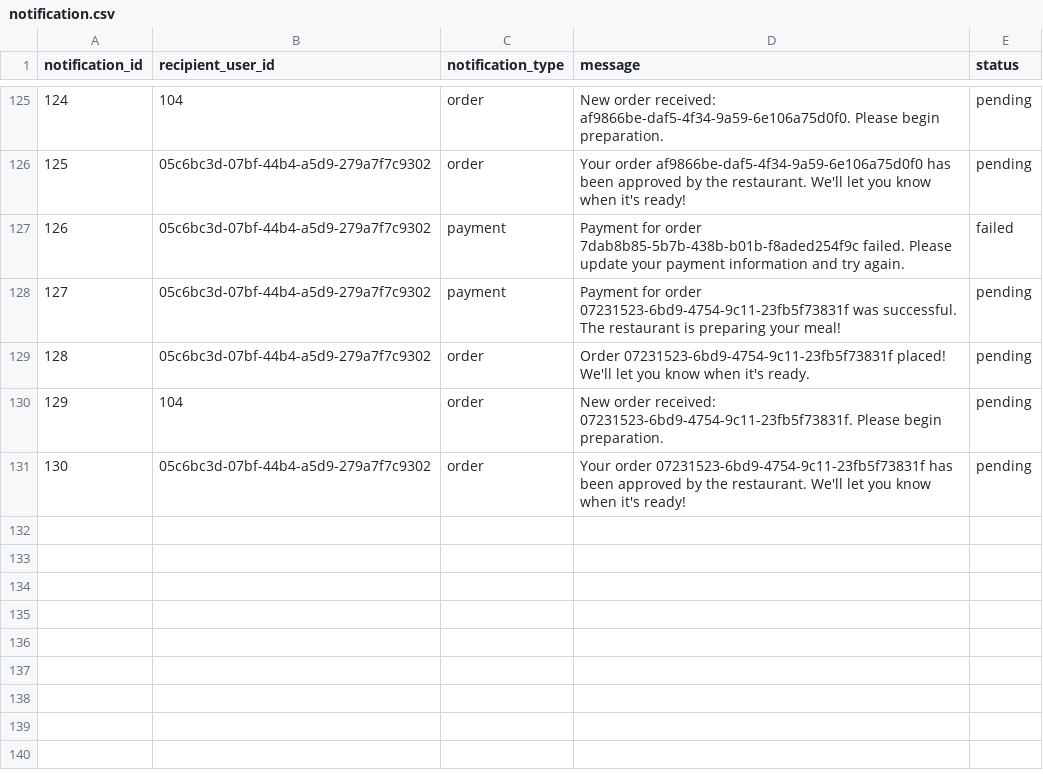
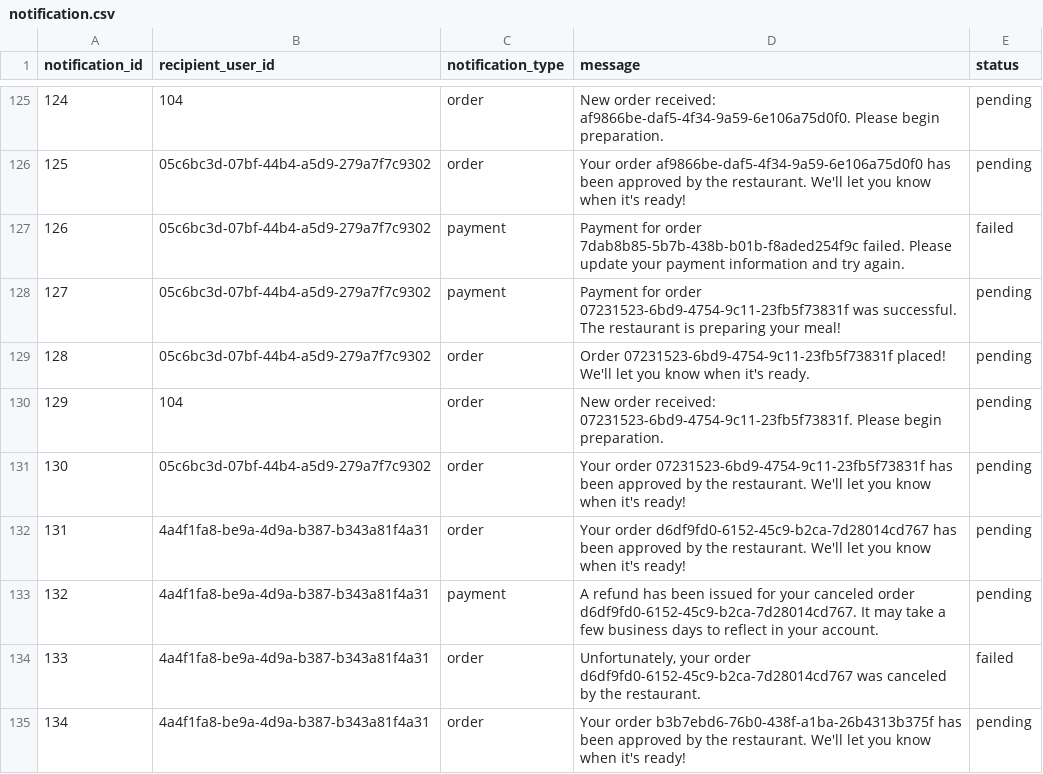
Before and after one commit to Badger-Tree/310_Group17FoodApp_GOATSQUAD, a CSV file: app/data/notification.csv, drawn as a sheet; only a part is shown, gaps mark what is left out; the diff names each change by its address in the sheet, - before the commit and + after, or states it on an @@ line.

Commit message:
fixed merge issues in main (CORS ports) and CSVs

```diff
--- a/app/data/notification.csv
+++ b/app/data/notification.csv
+row 132: 131 | 4a4f1fa8-be9a-4d9a-b387-b343a81f4a31 | order | Your order d6df9fd0-6152-45c9-b2ca-7d28014cd767 has been approved by the restaurant. We'll let you know when it's ready! | pending
+row 133: 132 | 4a4f1fa8-be9a-4d9a-b387-b343a81f4a31 | payment | A refund has been issued for your canceled order d6df9fd0-6152-45c9-b2ca-7d28014cd767. It may take a few business days to reflect in your account. | pending
+row 134: 133 | 4a4f1fa8-be9a-4d9a-b387-b343a81f4a31 | order | Unfortunately, your order d6df9fd0-6152-45c9-b2ca-7d28014cd767 was canceled by the restaurant. | failed
+row 135: 134 | 4a4f1fa8-be9a-4d9a-b387-b343a81f4a31 | order | Your order b3b7ebd6-76b0-438f-a1ba-26b4313b375f has been approved by the restaurant. We'll let you know when it's ready! | pending
```
Also changed, not shown: app/data/deliveries.csv, app/data/orders.csv, 3 other files.
